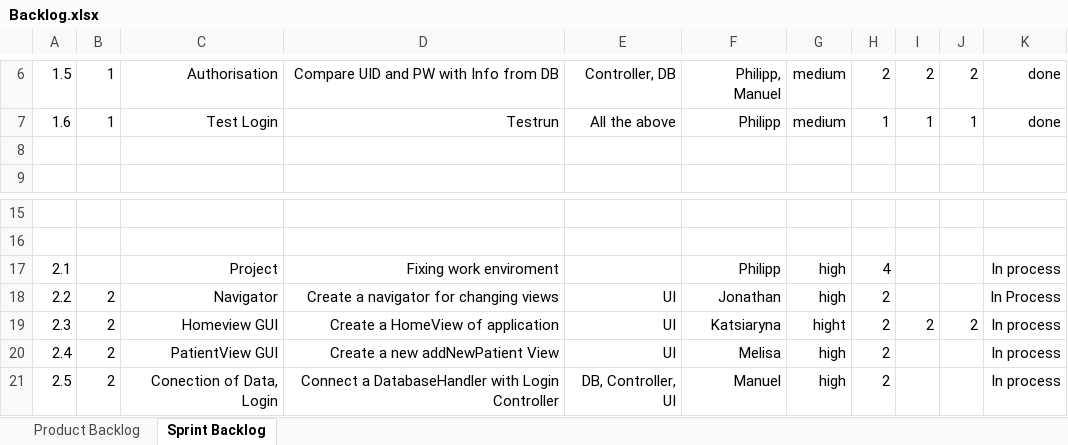
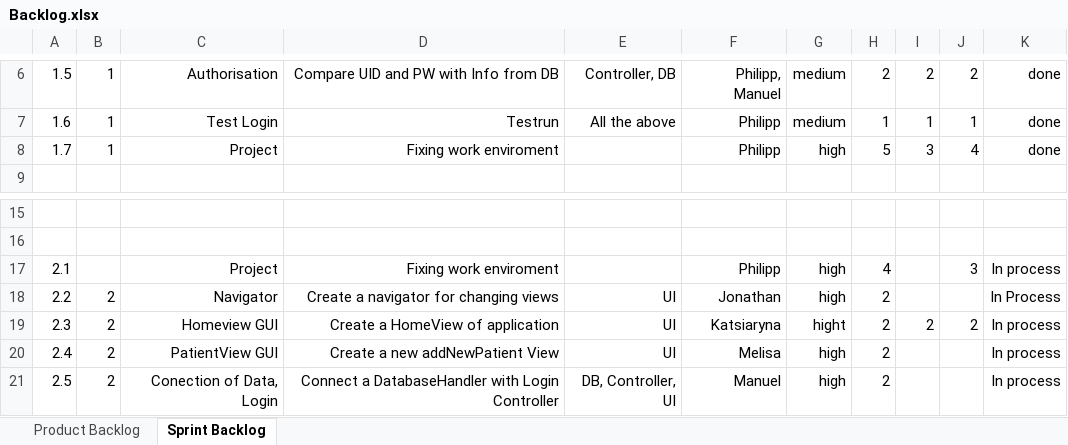
Before and after one commit to zorom1/ch.bfh.btx8081.w2014.-team-green2-, an Excel workbook: doc/Backlog.xlsx, sheet Sprint Backlog, drawn as a sheet; only a part is shown, gaps mark what is left out; values as stored, in another font and other column widths than the file's, no borders; charts and pictures and conditional formats not drawn; the diff names each change by its address in the sheet, - before the commit and + after, or states it on an @@ line.

```diff
--- a/doc/Backlog.xlsx (sheet Sprint Backlog)
+++ b/doc/Backlog.xlsx (sheet Sprint Backlog)
-row 8: (empty)
+row 8: 1.7 | 1 | Project | Fixing work enviroment |  | Philipp | high | 5 | 3 | 4 | done
-J17: (empty)
+J17: 3
```
